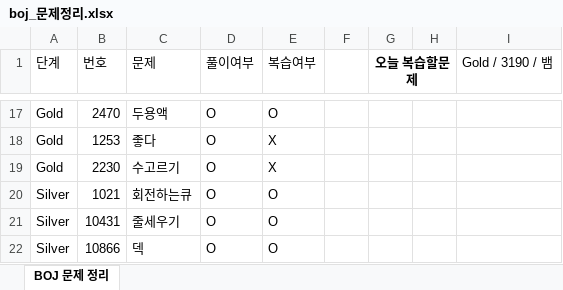
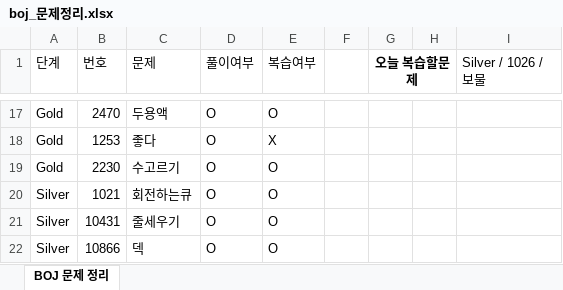
Before and after one commit to Jojep03/Study-Coding-Test, an Excel workbook: BOJ/boj_문제정리.xlsx, sheet BOJ 문제 정리, drawn as a sheet; only a part is shown, gaps mark what is left out; values as stored, in another font and other column widths than the file's, no borders; the diff names each change by its address in the sheet, - before the commit and + after, or states it on an @@ line.

```diff
--- a/BOJ/boj_문제정리.xlsx (sheet BOJ 문제 정리)
+++ b/BOJ/boj_문제정리.xlsx (sheet BOJ 문제 정리)
-I1: Gold / 3190 / 뱀
+I1: Silver / 1026 / 보물
-E19 (복습여부): X
+E19 (복습여부): O
```
Also changed, not shown: 1 other file.
